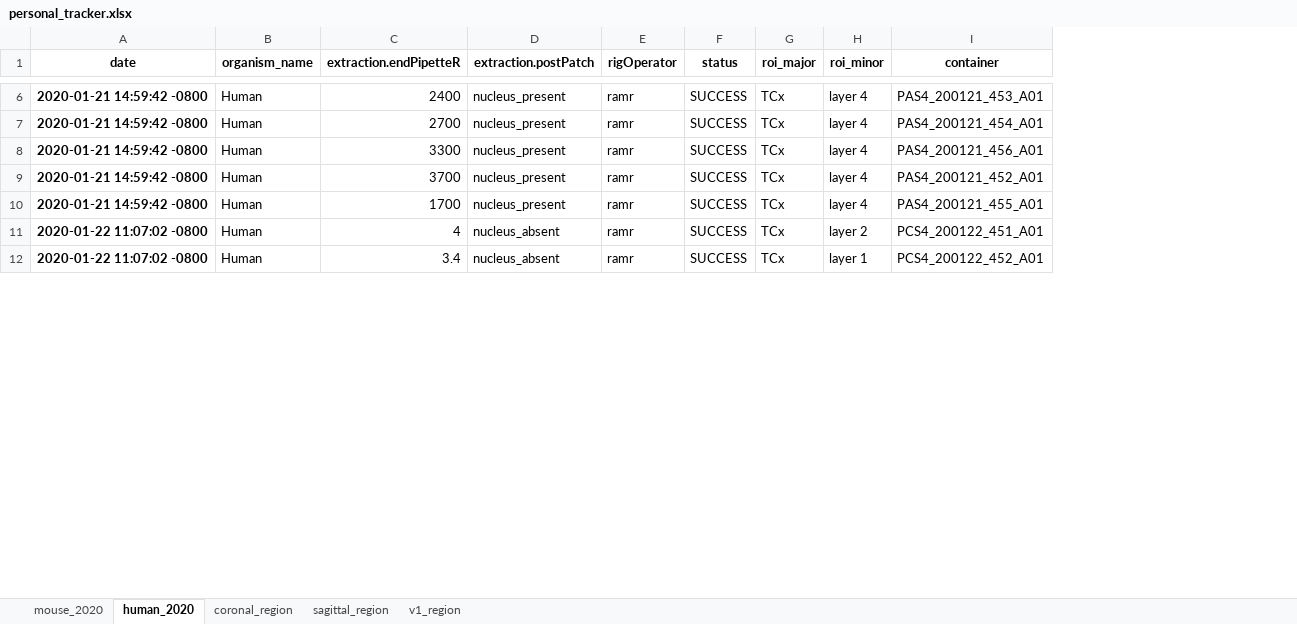
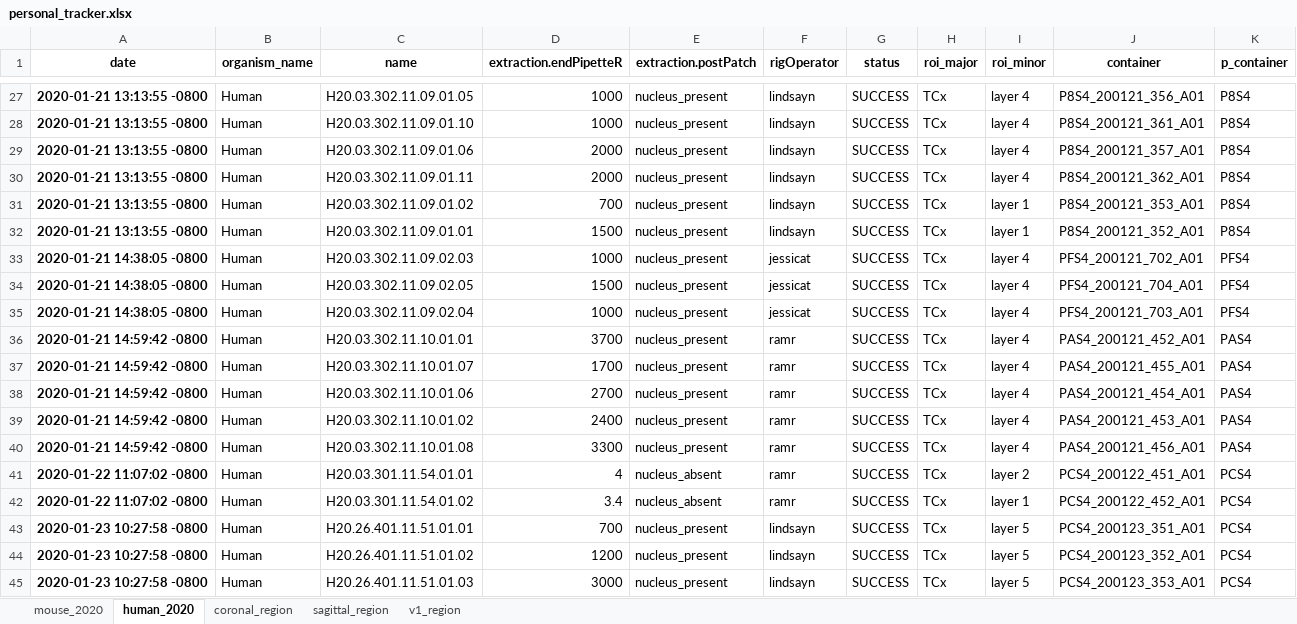
Before and after one commit to ramr24/Personal, an Excel workbook: excel/personal_tracker.xlsx, sheet human_2020, drawn as a sheet; only a part is shown, gaps mark what is left out; values as stored, in another font and other column widths than the file's, no borders; addresses are those after the commit; the diff covers the shown part only; the diff names each change by its address in the sheet, - before the commit and + after, or states it on an @@ line.

```diff
--- a/excel/personal_tracker.xlsx (sheet human_2020)
+++ b/excel/personal_tracker.xlsx (sheet human_2020)
+column C (name), row 27: H20.03.302.11.09.01.05; row 29: H20.03.302.11.09.01.06; row 34: H20.03.302.11.09.02.05; rows 36-37: H20.03.302.11.10.01.01 | H20.03.302.11.10.01.07; rows 41-42: H20.03.301.11.54.01.01 | H20.03.301.11.54.01.02
+column K (p_container), row 27: P8S4; row 29: P8S4; row 34: PFS4; rows 36-37: PAS4 | PAS4; rows 41-42: PCS4 | PCS4
-A27 (date): 2020-01-21 14:59:42 -0800
+A27 (date): 2020-01-21 13:13:55 -0800
-D27 (extraction.endPipetteR): 2400
+D27 (extraction.endPipetteR): 1000
-F27 (rigOperator): ramr
+F27 (rigOperator): lindsayn
-J27 (container): PAS4_200121_453_A01
+J27 (container): P8S4_200121_356_A01
+row 28: 2020-01-21 13:13:55 -0800 | Human | H20.03.302.11.09.01.10 | 1000 | nucleus_present | lindsayn | SUCCESS | TCx | layer 4 | P8S4_200121_361_A01 | P8S4
-A29 (date): 2020-01-21 14:59:42 -0800
+A29 (date): 2020-01-21 13:13:55 -0800
-D29 (extraction.endPipetteR): 2700
+D29 (extraction.endPipetteR): 2000
-F29 (rigOperator): ramr
+F29 (rigOperator): lindsayn
-J29 (container): PAS4_200121_454_A01
+J29 (container): P8S4_200121_357_A01
+row 30: 2020-01-21 13:13:55 -0800 | Human | H20.03.302.11.09.01.11 | 2000 | nucleus_present | lindsayn | SUCCESS | TCx | layer 4 | P8S4_200121_362_A01 | P8S4
+row 31: 2020-01-21 13:13:55 -0800 | Human | H20.03.302.11.09.01.02 | 700 | nucleus_present | lindsayn | SUCCESS | TCx | layer 1 | P8S4_200121_353_A01 | P8S4
+row 32: 2020-01-21 13:13:55 -0800 | Human | H20.03.302.11.09.01.01 | 1500 | nucleus_present | lindsayn | SUCCESS | TCx | layer 1 | P8S4_200121_352_A01 | P8S4
+row 33: 2020-01-21 14:38:05 -0800 | Human | H20.03.302.11.09.02.03 | 1000 | nucleus_present | jessicat | SUCCESS | TCx | layer 4 | PFS4_200121_702_A01 | PFS4
-A34 (date): 2020-01-21 14:59:42 -0800
+A34 (date): 2020-01-21 14:38:05 -0800
-D34 (extraction.endPipetteR): 3300
+D34 (extraction.endPipetteR): 1500
-F34 (rigOperator): ramr
+F34 (rigOperator): jessicat
-J34 (container): PAS4_200121_456_A01
+J34 (container): PFS4_200121_704_A01
+row 35: 2020-01-21 14:38:05 -0800 | Human | H20.03.302.11.09.02.04 | 1000 | nucleus_present | jessicat | SUCCESS | TCx | layer 4 | PFS4_200121_703_A01 | PFS4
+row 38: 2020-01-21 14:59:42 -0800 | Human | H20.03.302.11.10.01.06 | 2700 | nucleus_present | ramr | SUCCESS | TCx | layer 4 | PAS4_200121_454_A01 | PAS4
+row 39: 2020-01-21 14:59:42 -0800 | Human | H20.03.302.11.10.01.02 | 2400 | nucleus_present | ramr | SUCCESS | TCx | layer 4 | PAS4_200121_453_A01 | PAS4
+row 40: 2020-01-21 14:59:42 -0800 | Human | H20.03.302.11.10.01.08 | 3300 | nucleus_present | ramr | SUCCESS | TCx | layer 4 | PAS4_200121_456_A01 | PAS4
+row 43: 2020-01-23 10:27:58 -0800 | Human | H20.26.401.11.51.01.01 | 700 | nucleus_present | lindsayn | SUCCESS | TCx | layer 5 | PCS4_200123_351_A01 | PCS4
+row 44: 2020-01-23 10:27:58 -0800 | Human | H20.26.401.11.51.01.02 | 1200 | nucleus_present | lindsayn | SUCCESS | TCx | layer 5 | PCS4_200123_352_A01 | PCS4
+row 45: 2020-01-23 10:27:58 -0800 | Human | H20.26.401.11.51.01.03 | 3000 | nucleus_present | lindsayn | SUCCESS | TCx | layer 5 | PCS4_200123_353_A01 | PCS4
```
Also changed, not shown: 86 added rows, 5 moved rows and 27 edited cells elsewhere in this sheet, sheet mouse_2020, sheet coronal_region, sheet sagittal_region, sheet v1_region, excel/new_region.xlsx, 11 other files.
